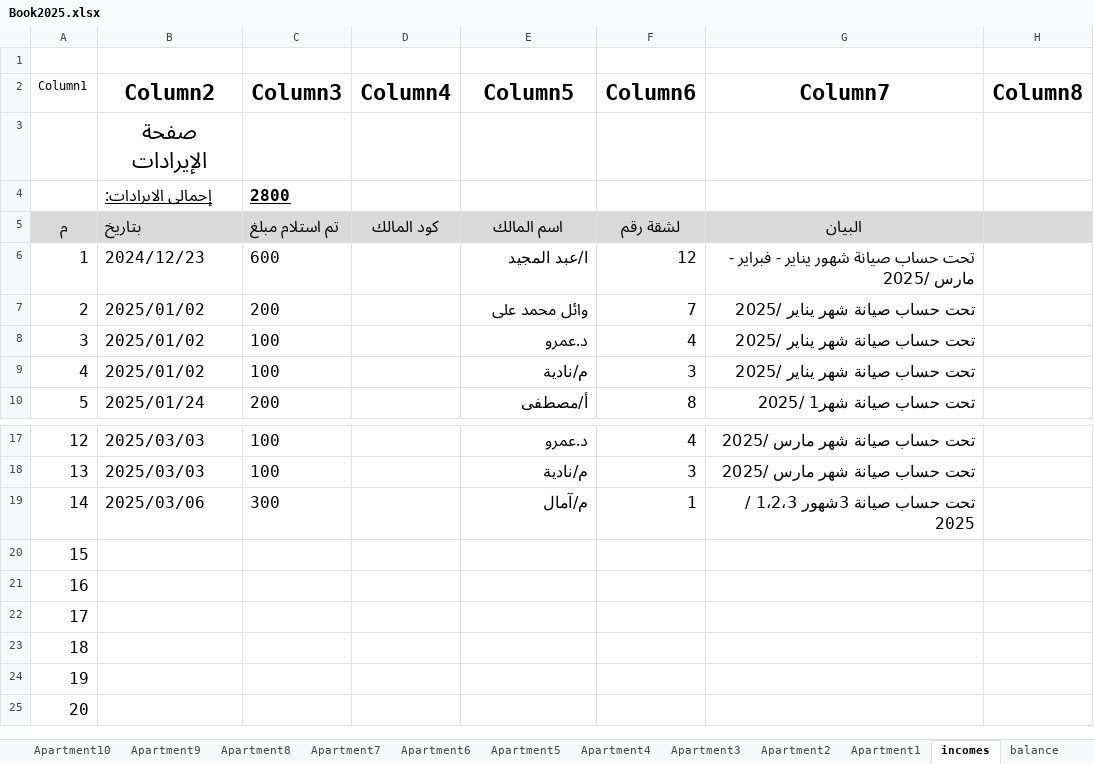
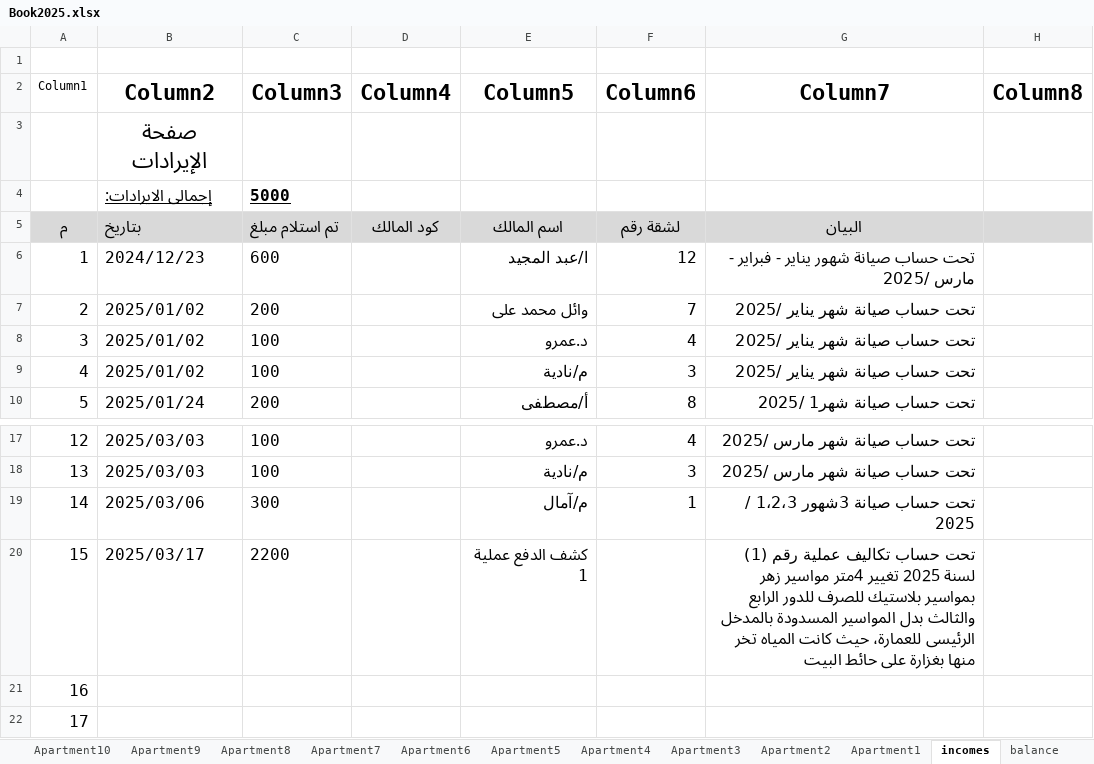
Before and after one commit to wmaa64/syana2024, an Excel workbook: Book2025.xlsx, sheet incomes, drawn as a sheet; only a part is shown, gaps mark what is left out; the shorter side is filled out with more unchanged rows; values as stored, in another font and other column widths than the file's, no borders; table styles not drawn; the diff names each change by its address in the sheet, - before the commit and + after, or states it on an @@ line.

```diff
--- a/Book2025.xlsx (sheet incomes)
+++ b/Book2025.xlsx (sheet incomes)
-C4 (Column3): 2800
+C4 (Column3): 5000
-B20 (Column2): (empty)
+B20 (Column2): 2025/03/17
-C20 (Column3): (empty)
+C20 (Column3): 2200
-E20 (Column5): (empty)
+E20 (Column5): كشف الدفع عملية 1
-G20 (Column7): (empty)
+G20 (Column7): تحت حساب تكاليف عملية رقم (1) لسنة 2025 تغيير 4متر مواسير زهر بمواسير بلاستيك للصرف للدور الرابع والثالث بدل المواسير المسدودة بالمدخل الرئيسى للعمارة، حيث كانت المياه تخر منها بغزارة على حائط البيت
```
Also changed, not shown: sheet payments01, sheet balance, sheet outcomes, charts or pictures.
